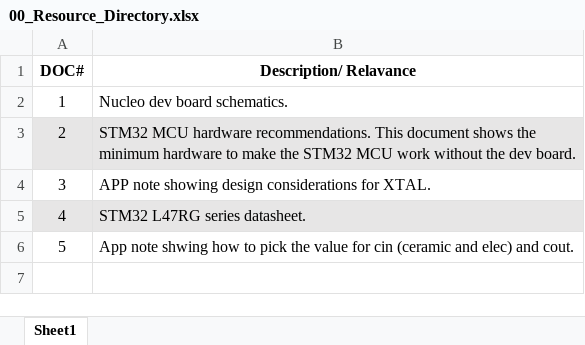
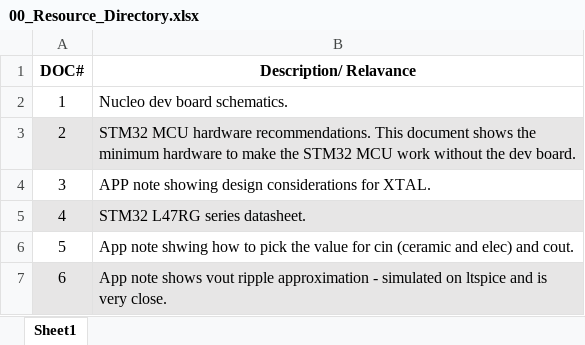
Before and after one commit to ambibayangos/60W-20V-Buck-Converter-in-CCM, an Excel workbook: Resources/00_Resource_Directory.xlsx, sheet Sheet1, drawn as a sheet; values as stored, in another font and other column widths than the file's, no borders; the diff names each change by its address in the sheet, - before the commit and + after, or states it on an @@ line.

```diff
--- a/Resources/00_Resource_Directory.xlsx (sheet Sheet1)
+++ b/Resources/00_Resource_Directory.xlsx (sheet Sheet1)
+row 7: 6 | App note shows vout ripple approximation - simulated on ltspice and is very close.
```
Also changed, not shown: 5 other files.
